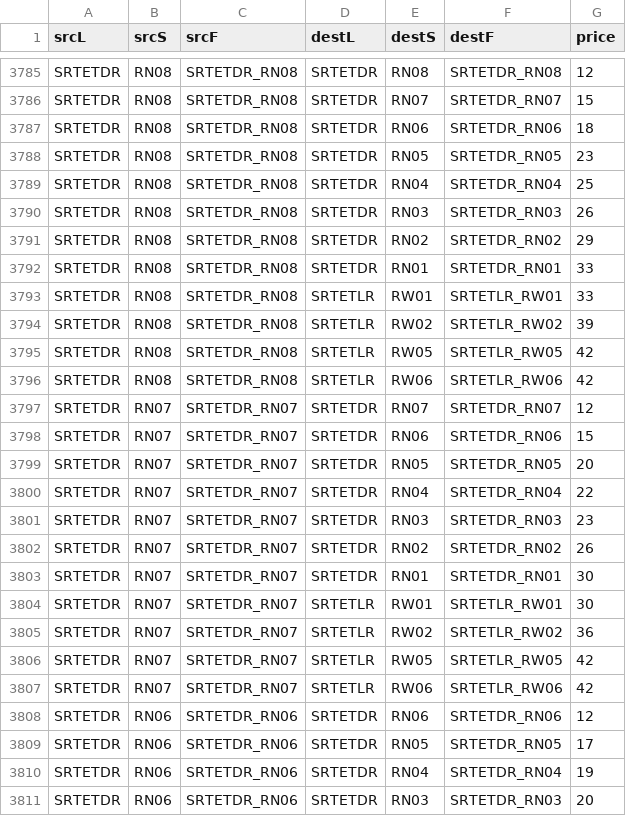
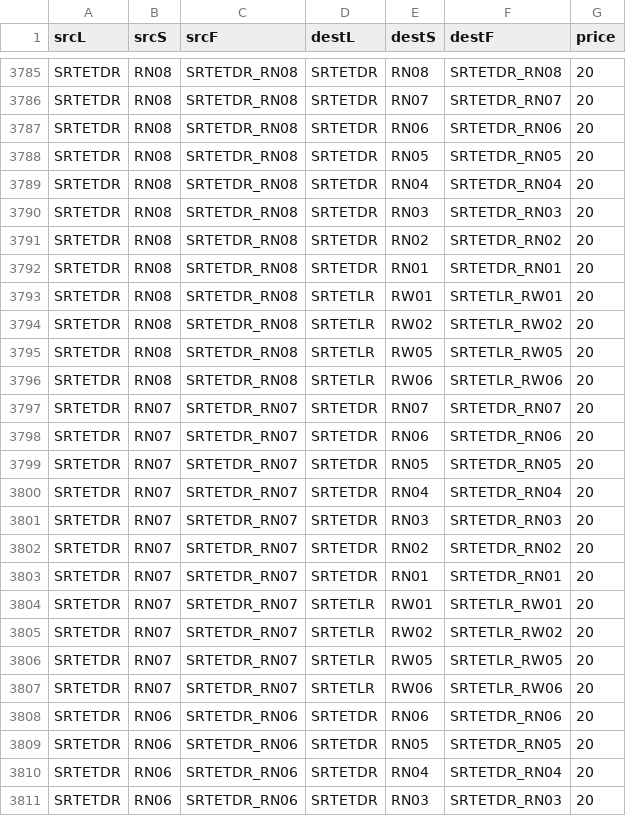
Before and after one commit to Project-CPE112/BMWA-C, a CSV file: priceTable.csv, drawn as a sheet; only a part is shown, gaps mark what is left out; the diff covers the shown part only; the diff names each change by its address in the sheet, - before the commit and + after, or states it on an @@ line.

```diff
--- a/priceTable.csv
+++ b/priceTable.csv
-G3785 (price): 12
+G3785 (price): 20
-G3786 (price): 15
+G3786 (price): 20
-G3787 (price): 18
+G3787 (price): 20
-G3788 (price): 23
+G3788 (price): 20
-G3789 (price): 25
+G3789 (price): 20
-G3790 (price): 26
+G3790 (price): 20
-G3791 (price): 29
+G3791 (price): 20
-G3792:G3793 (price): 33
+G3792:G3793 (price): 20
-G3794 (price): 39
+G3794 (price): 20
-G3795:G3796 (price): 42
+G3795:G3796 (price): 20
-G3797 (price): 12
+G3797 (price): 20
-G3798 (price): 15
+G3798 (price): 20
-G3800 (price): 22
+G3800 (price): 20
-G3801 (price): 23
+G3801 (price): 20
-G3802 (price): 26
+G3802 (price): 20
-G3803:G3804 (price): 30
+G3803:G3804 (price): 20
-G3805 (price): 36
+G3805 (price): 20
-G3806:G3807 (price): 42
+G3806:G3807 (price): 20
-G3808 (price): 12
+G3808 (price): 20
-G3809 (price): 17
+G3809 (price): 20
-G3810 (price): 19
+G3810 (price): 20
```
Also changed, not shown: 76 edited cells elsewhere in this file, metro_graph.csv, priceTable_old.csv, 2 other files.
